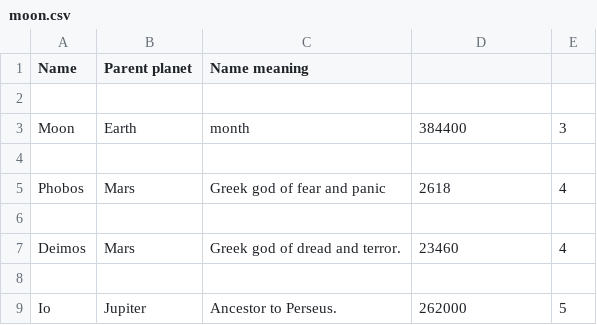
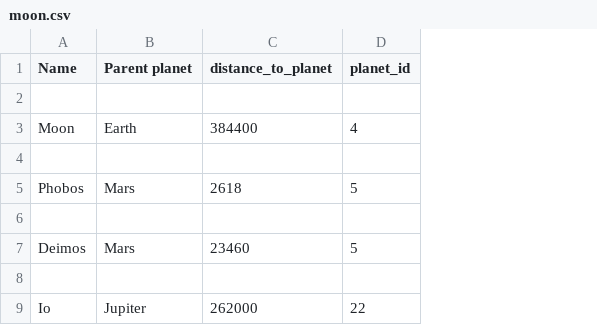
Before and after one commit to OpriasaWeb/universe.sql, a CSV file: moon.csv, drawn as a sheet; only a part is shown; removed rows and columns are numbered as before the commit, all else as after; the diff names each change by its address in the sheet, - before the commit and + after, or states it on an @@ line.

```diff
--- a/moon.csv
+++ b/moon.csv
-column C (Name meaning), rows 3-9: month |  | Greek god of fear and panic |  | Greek god of dread and terror. |  | Ancestor to Perseus.
-column E, rows 3-9: 3 |  | 4 |  | 4 |  | 5
+column D (planet_id), rows 3-9: 4 |  | 5 |  | 5 |  | 22
-C1: (empty)
+C1: distance_to_planet
```
Also changed, not shown: 2 other files.
